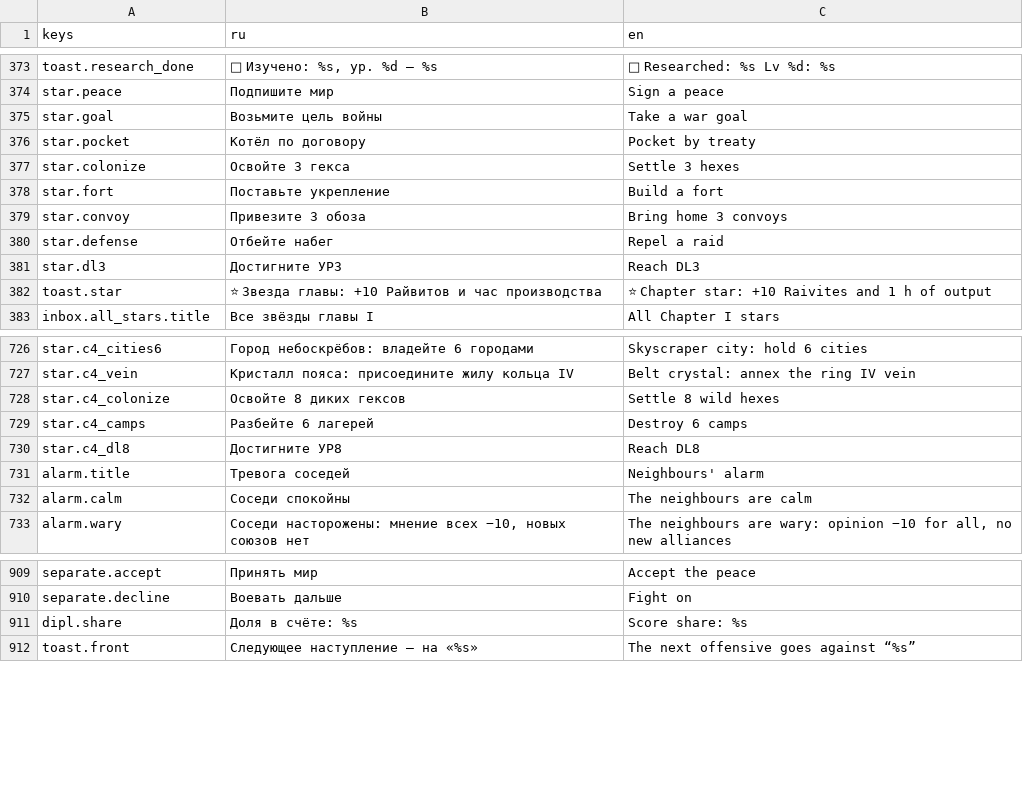
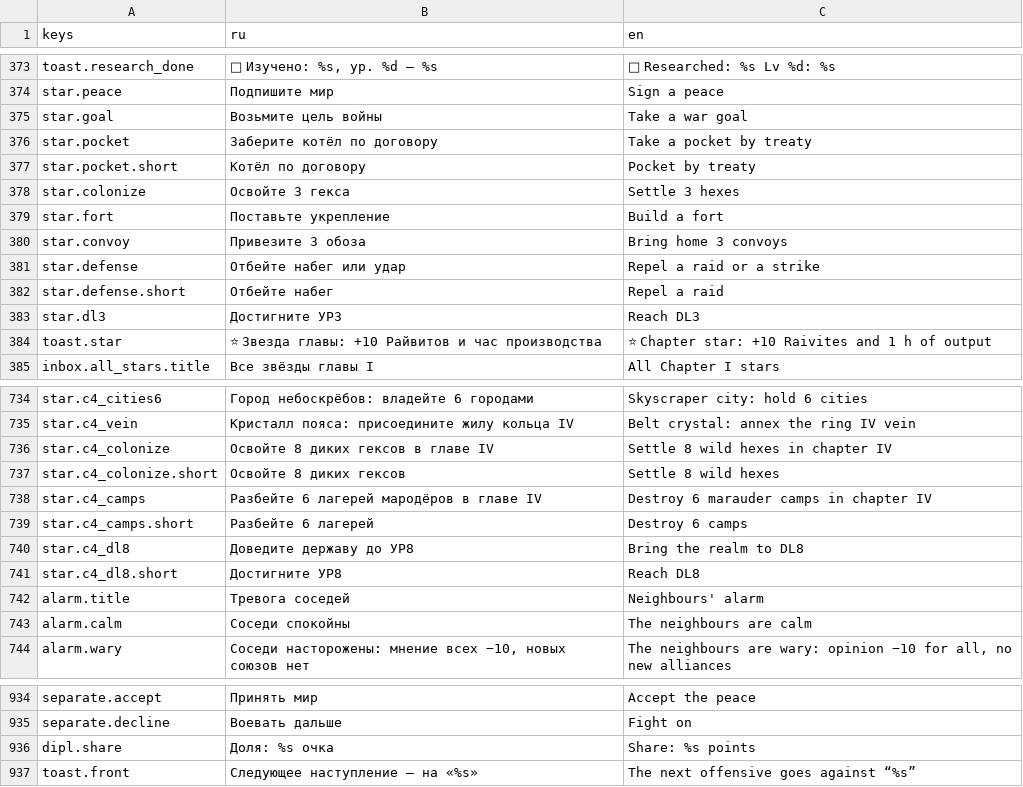
Before and after one commit to kaboomenko/Raivon, a CSV file: game/locale/strings.csv, drawn as a sheet; only a part is shown, gaps mark what is left out; the diff covers the shown part only.

```diff
--- a/game/locale/strings.csv
+++ b/game/locale/strings.csv
@@ -375,3 +375,4 @@ star.peace,Подпишите мир,Sign a peace
 star.goal,Возьмите цель войны,Take a war goal
-star.pocket,Котёл по договору,Pocket by treaty
+star.pocket,Заберите котёл по договору,Take a pocket by treaty
+star.pocket.short,Котёл по договору,Pocket by treaty
 star.colonize,Освойте 3 гекса,Settle 3 hexes
@@ -379,3 +380,4 @@ star.fort,Поставьте укрепление,Build a fort
 star.convoy,Привезите 3 обоза,Bring home 3 convoys
-star.defense,Отбейте набег,Repel a raid
+star.defense,Отбейте набег или удар,Repel a raid or a strike
+star.defense.short,Отбейте набег,Repel a raid
 star.dl3,Достигните УР3,Reach DL3
@@ -727,5 +735,8 @@ star.c4_cities6,Город небоскрёбов: владейте 6 город
 star.c4_vein,Кристалл пояса: присоедините жилу кольца IV,Belt crystal: annex the ring IV vein
-star.c4_colonize,Освойте 8 диких гексов,Settle 8 wild hexes
-star.c4_camps,Разбейте 6 лагерей,Destroy 6 camps
-star.c4_dl8,Достигните УР8,Reach DL8
+star.c4_colonize,Освойте 8 диких гексов в главе IV,Settle 8 wild hexes in chapter IV
+star.c4_colonize.short,Освойте 8 диких гексов,Settle 8 wild hexes
+star.c4_camps,Разбейте 6 лагерей мародёров в главе IV,Destroy 6 marauder camps in chapter IV
+star.c4_camps.short,Разбейте 6 лагерей,Destroy 6 camps
+star.c4_dl8,Доведите державу до УР8,Bring the realm to DL8
+star.c4_dl8.short,Достигните УР8,Reach DL8
 alarm.title,Тревога соседей,Neighbours' alarm
@@ -910,3 +935,3 @@ separate.accept,Принять мир,Accept the peace
 separate.decline,Воевать дальше,Fight on
-dipl.share,Доля в счёте: %s,Score share: %s
+dipl.share,Доля: %s очка,Share: %s points
 toast.front,Следующее наступление — на «%s»,The next offensive goes against “%s”
```
Also changed, not shown: 20 added rows and 39 edited cells elsewhere in this file, 17 other files.
